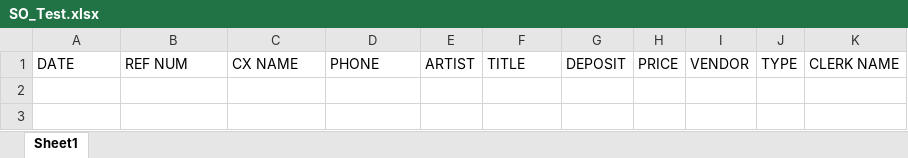
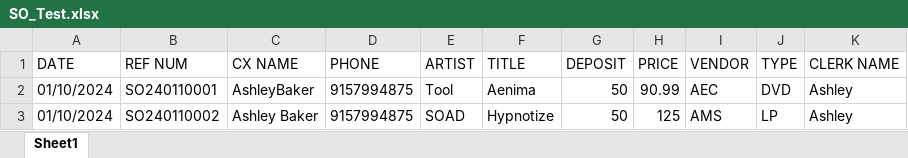
Before and after one commit to abaker3003/AllThatMusic_SpecialOrdersForm, an Excel workbook: SO_Test.xlsx, sheet Sheet1, drawn as a sheet; values as stored, in another font and other column widths than the file's, no borders; the diff names each change by its address in the sheet, - before the commit and + after, or states it on an @@ line.

Commit message:
Modifications - main.py     1. Modified the check_proper_info function to work     with space seperation of full name input - SO_Test.xlsx     1. Saving the testing data in order to test functionality     of the get_todays_entries_count() function in generators.py         ~ Will be doing further testing tomorrow

```diff
--- a/SO_Test.xlsx (sheet Sheet1)
+++ b/SO_Test.xlsx (sheet Sheet1)
+row 2: 01/10/2024 | SO240110001 | AshleyBaker | 9157994875 | Tool | Aenima | 50 | 90.99 | AEC | DVD | Ashley
+row 3: 01/10/2024 | SO240110002 | Ashley Baker | 9157994875 | SOAD | Hypnotize | 50 | 125 | AMS | LP | Ashley
```
Also changed, not shown: 1 other file.
